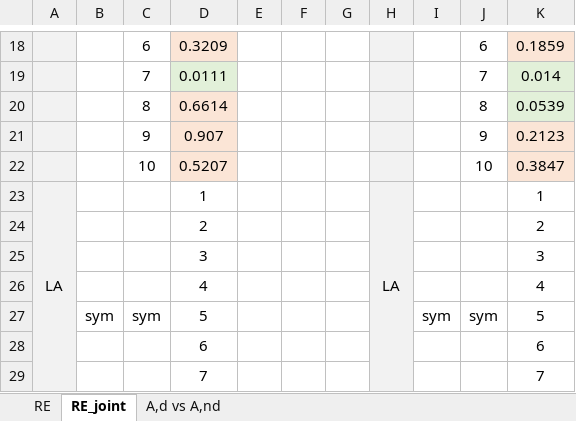
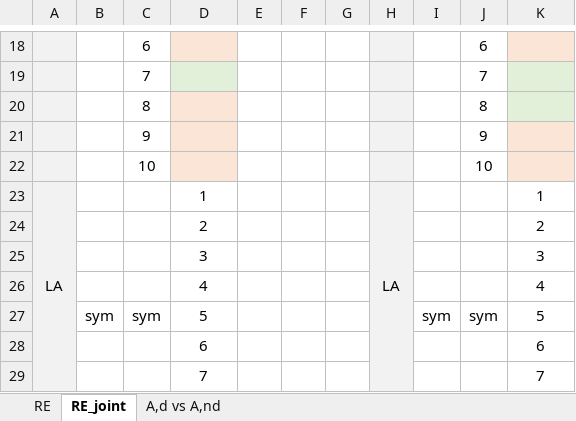
Before and after one commit to fpetracci/rob_upperlimb_strokes, an Excel workbook: Data Analysis/07_reconstruction_error/Reconstruct Error Paperlike/recon_error_stat.xlsx, sheet RE_joint, drawn as a sheet; only a part is shown, gaps mark what is left out; values as stored, in another font and other column widths than the file's, no borders; the diff covers the shown part only; the diff names each change by its address in the sheet, - before the commit and + after, or states it on an @@ line.

```diff
--- a/Data Analysis/07_reconstruction_error/Reconstruct Error Paperlike/recon_error_stat.xlsx (sheet RE_joint)
+++ b/Data Analysis/07_reconstruction_error/Reconstruct Error Paperlike/recon_error_stat.xlsx (sheet RE_joint)
-D18: 0.3209
+D18: (empty)
-K18: 0.1859
+K18: (empty)
-D19: 0.0111
+D19: (empty)
-K19: 0.014
+K19: (empty)
-D20: 0.6614
+D20: (empty)
-K20: 0.0539
+K20: (empty)
-D21: 0.907
+D21: (empty)
-K21: 0.2123
+K21: (empty)
-D22: 0.5207
+D22: (empty)
-K22: 0.3847
+K22: (empty)
```
Also changed, not shown: 9 added rows, 9 removed rows and 14 edited cells elsewhere in this sheet, sheet RE, sheet A,d vs A,nd, 1 other file.
